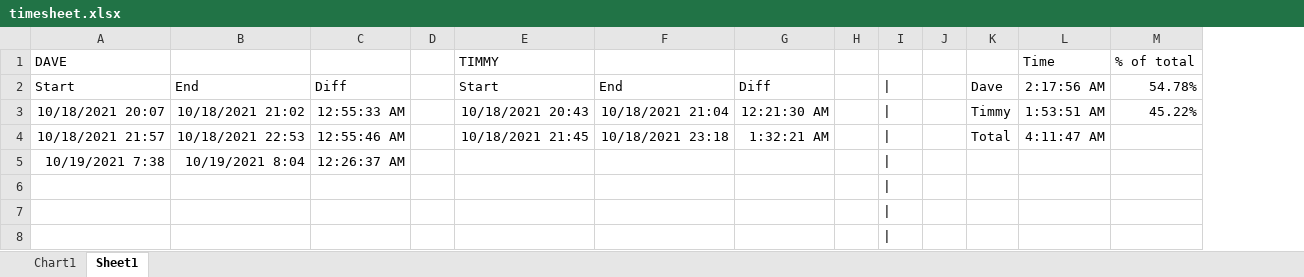
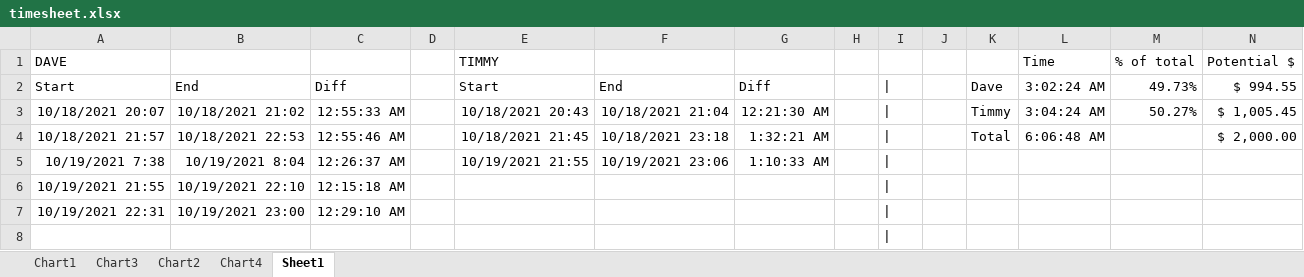
Before and after one commit to paperdave/phoenix-write, an Excel workbook: timesheet.xlsx, sheet Sheet1, drawn as a sheet; values as stored, in another font and other column widths than the file's, no borders; removed rows and columns are numbered as before the commit, all else as after; the diff names each change by its address in the sheet, - before the commit and + after, or states it on an @@ line.

Commit message:
update timesheet

```diff
--- a/timesheet.xlsx (sheet Sheet1)
+++ b/timesheet.xlsx (sheet Sheet1)
+sheet tab: Chart3
+sheet tab: Chart2
+sheet tab: Chart4
+column N, rows 1-4: Potential $ | $ 994.55 | $ 1,005.45 | $ 2,000.00
-L2: 2:17:56 AM
+L2: 3:02:24 AM
-M2: 54.78%
+M2: 49.73%
-L3: 1:53:51 AM
+L3: 3:04:24 AM
-M3: 45.22%
+M3: 50.27%
-L4: 4:11:47 AM
+L4: 6:06:48 AM
-E5: (empty)
+E5: 10/19/2021 21:55
-F5: (empty)
+F5: 10/19/2021 23:06
-G5: (empty)
+G5: 1:10:33 AM
+row 6: 10/19/2021 21:55 | 10/19/2021 22:10 | 12:15:18 AM
+row 7: 10/19/2021 22:31 | 10/19/2021 23:00 | 12:29:10 AM
-row 7: (empty)
-row 8: (empty)
```
Also changed, not shown: charts or pictures.
